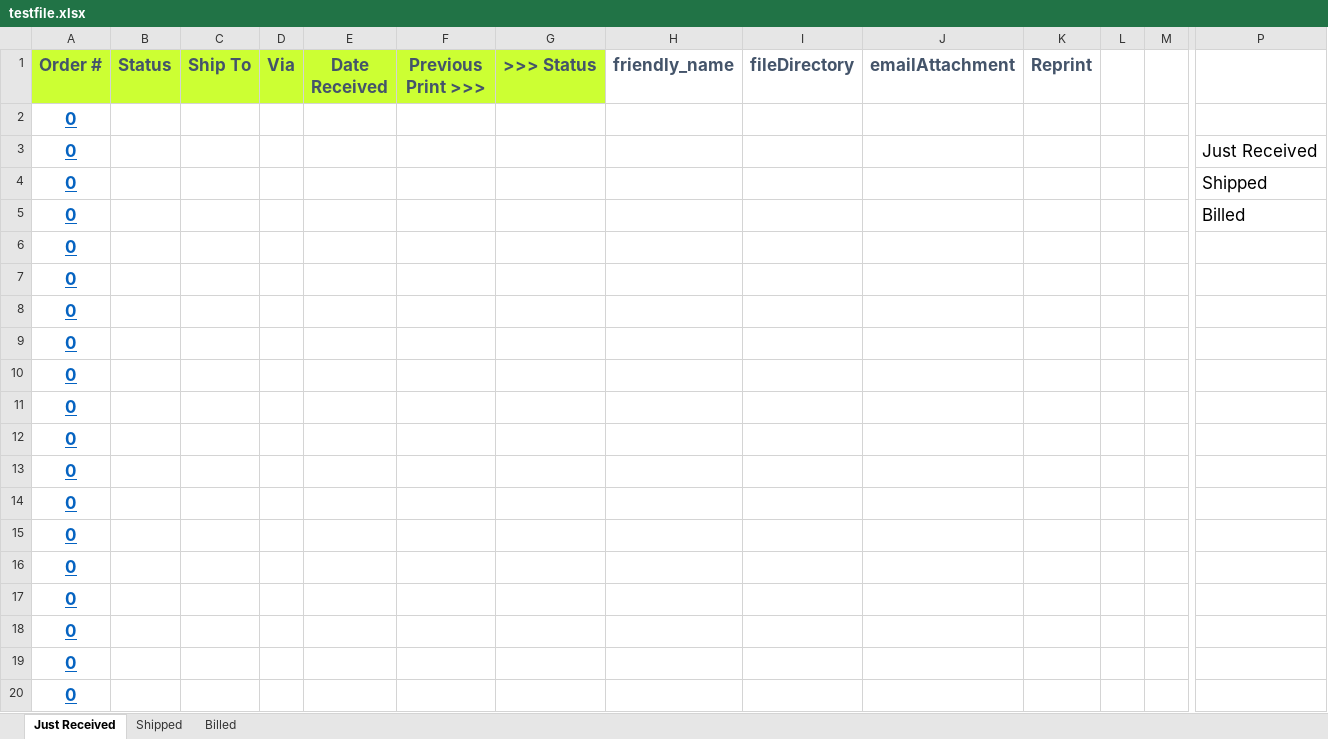
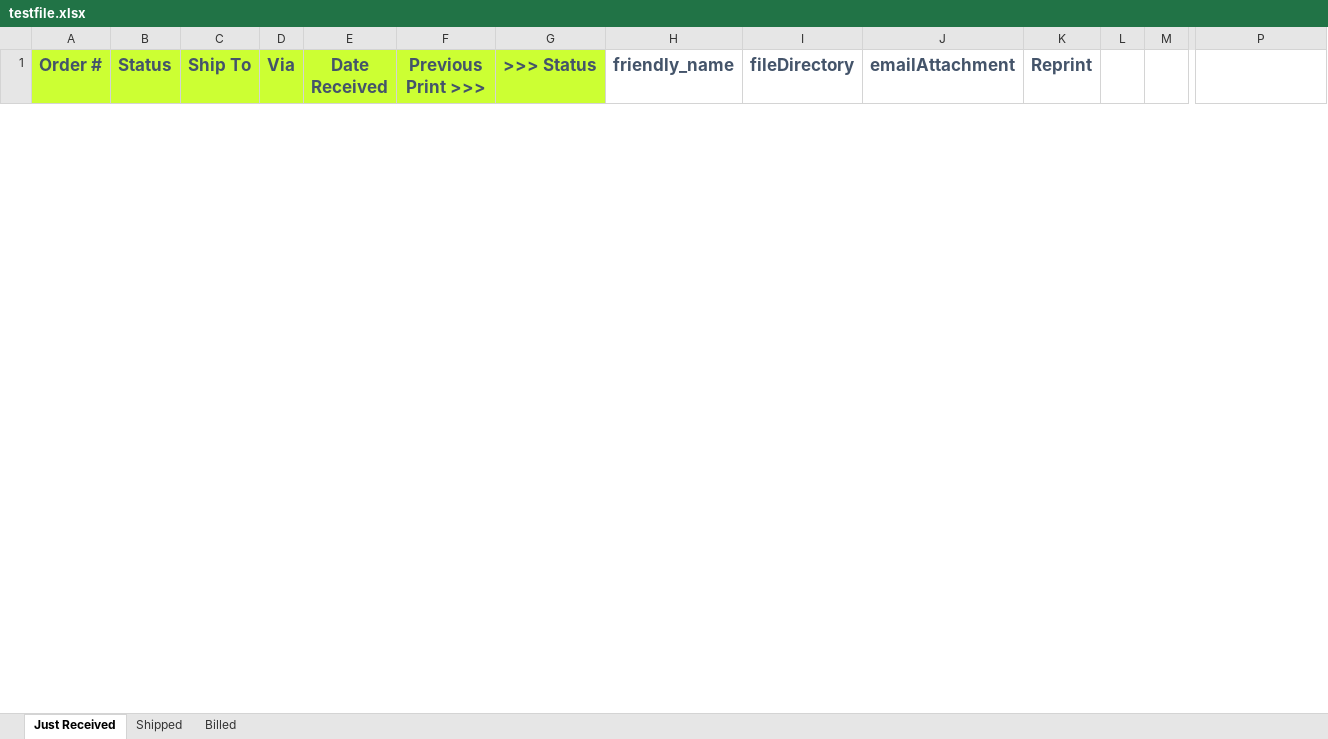
Before and after one commit to SauravL3010/pickticketprocess, an Excel workbook: STABLE CODE/Jupyter/testfile.xlsx, sheet Just Received, drawn as a sheet; only a part is shown, gaps mark what is left out; values as stored, in another font and other column widths than the file's, no borders; conditional formats not drawn; removed rows and columns are numbered as before the commit, all else as after; rows hold the shown columns only; the diff covers the shown part only; the diff names each change by its address in the sheet, - before the commit and + after, or states it on an @@ line.

```diff
--- a/STABLE CODE/Jupyter/testfile.xlsx (sheet Just Received)
+++ b/STABLE CODE/Jupyter/testfile.xlsx (sheet Just Received)
@@ row 2 hidden: 0 @@
-row 3: 0 |  |  |  |  |  |  |  |  |  |  |  |  | Just Received
-row 4: 0 |  |  |  |  |  |  |  |  |  |  |  |  | Shipped
-row 5: 0 |  |  |  |  |  |  |  |  |  |  |  |  | Billed
@@ row 6 hidden: 0 @@
@@ row 7 hidden: 0 @@
@@ row 8 hidden: 0 @@
@@ row 9 hidden: 0 @@
@@ row 10 hidden: 0 @@
@@ row 11 hidden: 0 @@
@@ row 12 hidden: 0 @@
@@ row 13 hidden: 0 @@
@@ row 14 hidden: 0 @@
@@ row 15 hidden: 0 @@
@@ row 16 hidden: 0 @@
@@ row 17 hidden: 0 @@
@@ row 18 hidden: 0 @@
@@ row 19 hidden: 0 @@
@@ row 20 hidden: 0 @@
```
Also changed, not shown: 5 added rows and 207 hidden or unhidden rows elsewhere in this sheet, sheet Shipped, sheet Billed, hidden cells, STABLE CODE/Jupyter/excel.xlsx, 23 other files.
